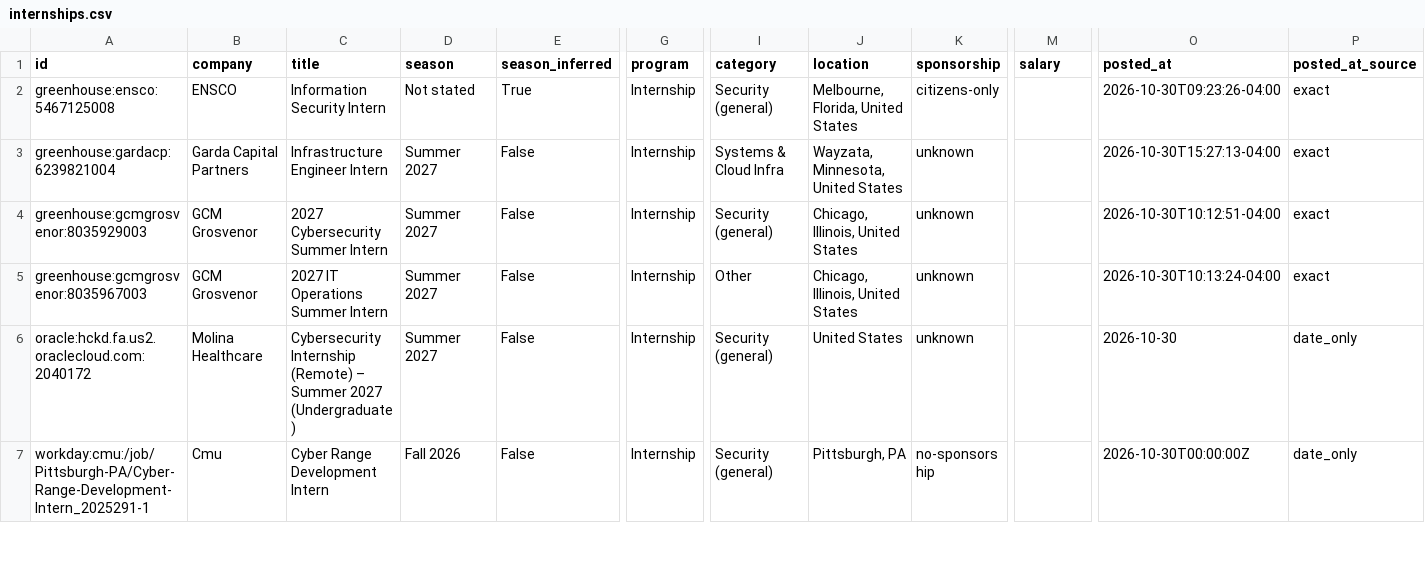
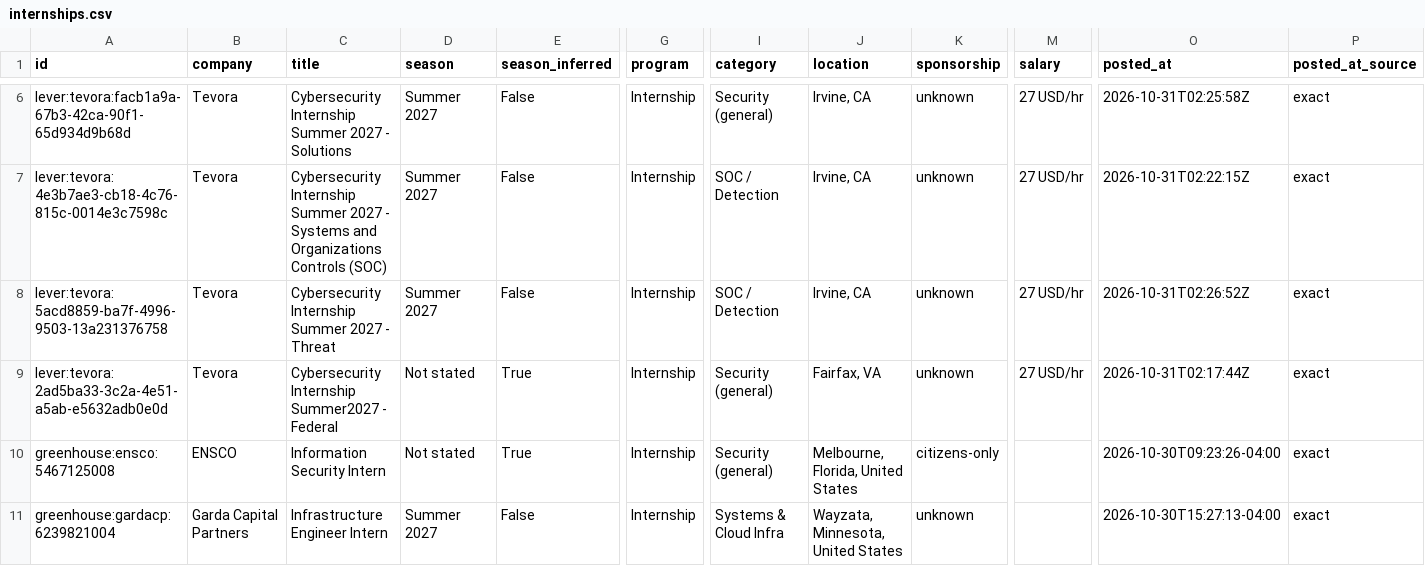
Before and after one commit to ihrtkaii/test-1, a CSV file: data/internships.csv, drawn as a sheet; only a part is shown, gaps mark what is left out; the shorter side is filled out with more unchanged rows; rows hold the shown columns only; the diff covers the shown part only; the diff names each change by its address in the sheet, - before the commit and + after, or states it on an @@ line.

```diff
--- a/data/internships.csv
+++ b/data/internships.csv
+row 6: lever:tevora:facb1a9a-67b3-42ca-90f1-65d934d9b68d | Tevora | Cybersecurity Internship Summer 2027 - Solutions | Summer 2027 | False | Internship | Security (general) | Irvine, CA | unknown | 27 USD/hr | 2026-10-31T02:25:58Z | exact
+row 7: lever:tevora:4e3b7ae3-cb18-4c76-815c-0014e3c7598c | Tevora | Cybersecurity Internship Summer 2027 - Systems and Organizations Controls (SOC) | Summer 2027 | False | Internship | SOC / Detection | Irvine, CA | unknown | 27 USD/hr | 2026-10-31T02:22:15Z | exact
+row 8: lever:tevora:5acd8859-ba7f-4996-9503-13a231376758 | Tevora | Cybersecurity Internship Summer 2027 - Threat | Summer 2027 | False | Internship | SOC / Detection | Irvine, CA | unknown | 27 USD/hr | 2026-10-31T02:26:52Z | exact
+row 9: lever:tevora:2ad5ba33-3c2a-4e51-a5ab-e5632adb0e0d | Tevora | Cybersecurity Internship Summer2027 - Federal | Not stated | True | Internship | Security (general) | Fairfax, VA | unknown | 27 USD/hr | 2026-10-31T02:17:44Z | exact
```
Also changed, not shown: 4 added rows, 3 removed rows and 1 moved row elsewhere in this file, docs/internships.csv, 15 other files.
